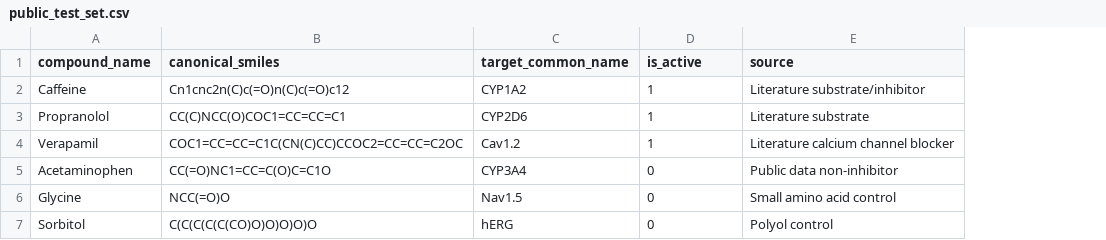
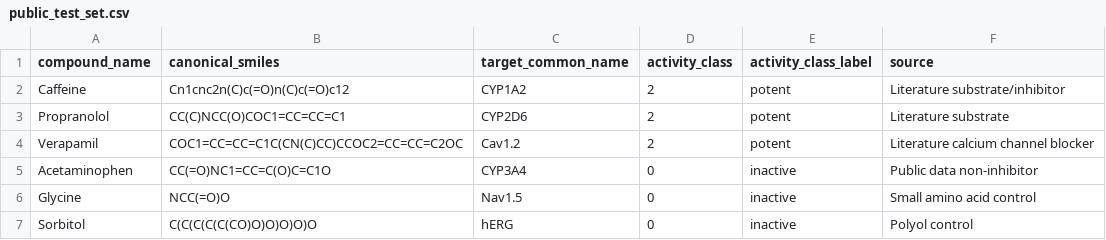
Before and after one commit to cla71/quikTox, a CSV file: public_test_set.csv, drawn as a sheet; the diff names each change by its address in the sheet, - before the commit and + after, or states it on an @@ line.

```diff
--- a/public_test_set.csv
+++ b/public_test_set.csv
+column E (activity_class_label), rows 2-7: potent | potent | potent | inactive | inactive | inactive
-D1: is_active
+D1: activity_class
-D2:D4 (activity_class): 1
+D2:D4 (activity_class): 2
```
Also changed, not shown: 5 other files.
